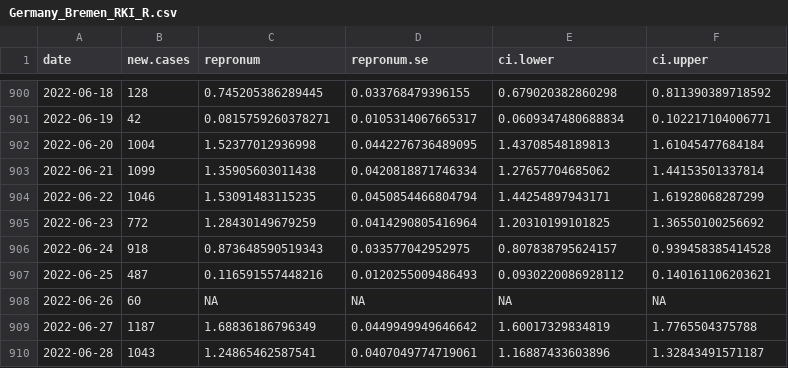
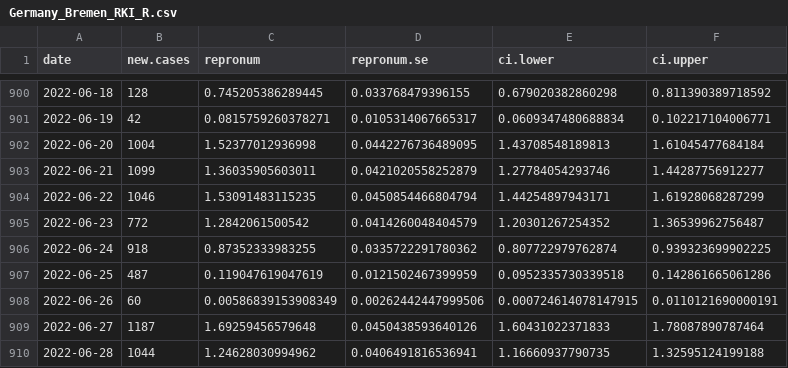
Before and after one commit to Stochastik-TU-Ilmenau/COVID-19, a CSV file: data/estimates/Germany_Bremen_RKI_R.csv, drawn as a sheet; only a part is shown, gaps mark what is left out; the diff covers the shown part only.

```diff
--- a/data/estimates/Germany_Bremen_RKI_R.csv
+++ b/data/estimates/Germany_Bremen_RKI_R.csv
@@ -902,9 +902,9 @@
 2022-06-20,1004,1.52377012936998,0.0442276736489095,1.43708548189813,1.61045477684184
-2022-06-21,1099,1.35905603011438,0.0420818871746334,1.27657704685062,1.44153501337814
+2022-06-21,1099,1.36035905603011,0.0421020558252879,1.27784054293746,1.44287756912277
 2022-06-22,1046,1.53091483115235,0.0450854466804794,1.44254897943171,1.61928068287299
-2022-06-23,772,1.28430149679259,0.0414290805416964,1.20310199101825,1.36550100256692
-2022-06-24,918,0.873648590519343,0.033577042952975,0.807838795624157,0.939458385414528
-2022-06-25,487,0.116591557448216,0.0120255009486493,0.0930220086928112,0.140161106203621
-2022-06-26,60,NA,NA,NA,NA
-2022-06-27,1187,1.68836186796349,0.0449949949646642,1.60017329834819,1.7765504375788
-2022-06-28,1043,1.24865462587541,0.0407049774719061,1.16887433603896,1.32843491571187
+2022-06-23,772,1.2842061500542,0.0414260048404579,1.20301267254352,1.36539962756487
+2022-06-24,918,0.87352333983255,0.0335722291780362,0.807722979762874,0.939323699902225
+2022-06-25,487,0.119047619047619,0.0121502467399959,0.0952335730339518,0.142861665061286
+2022-06-26,60,0.00586839153908349,0.00262442447999506,0.000724614078147915,0.0110121690000191
+2022-06-27,1187,1.69259456579648,0.0450438593640126,1.60431022371833,1.78087890787464
+2022-06-28,1044,1.24628030994962,0.0406491816536941,1.16660937790735,1.32595124199188
```
Also changed, not shown: 1 added row and 17 edited cells elsewhere in this file, data/estimates/Germany_Brandenburg_RKI_R.csv, data/estimates/Germany_Hamburg_RKI_R.csv, 21 other files.
